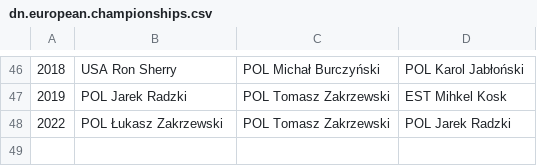
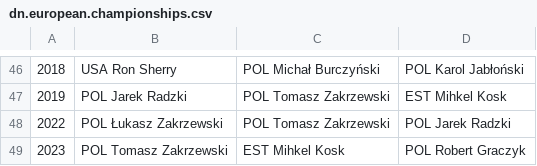
Before and after one commit to iworks/sailing-results, a CSV file: dn/dn.european.championships.csv, drawn as a sheet; only a part is shown, gaps mark what is left out.

```diff
--- a/dn/dn.european.championships.csv
+++ b/dn/dn.european.championships.csv
@@ -48 +48,2 @@
 2022,POL Łukasz Zakrzewski,POL Tomasz Zakrzewski,POL Jarek Radzki
+2023,POL Tomasz Zakrzewski,EST Mihkel Kosk,POL Robert Graczyk
```
Also changed, not shown: dn/dn.north-america.championships.csv.
